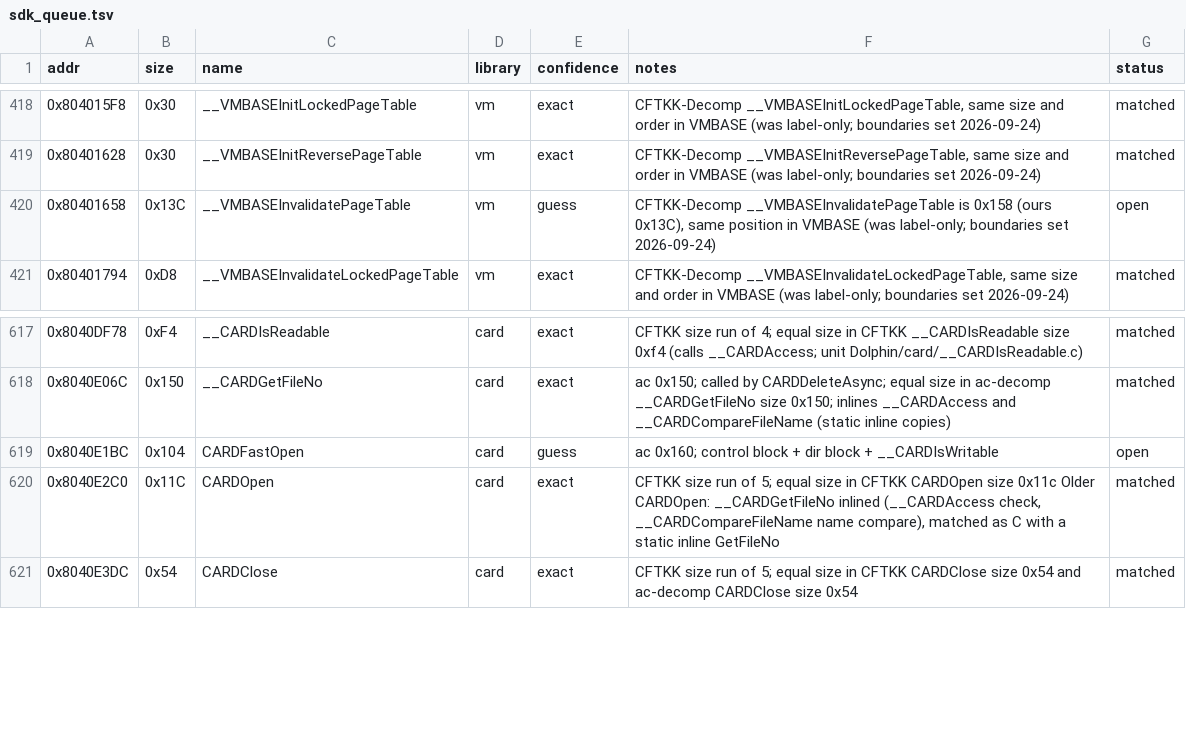
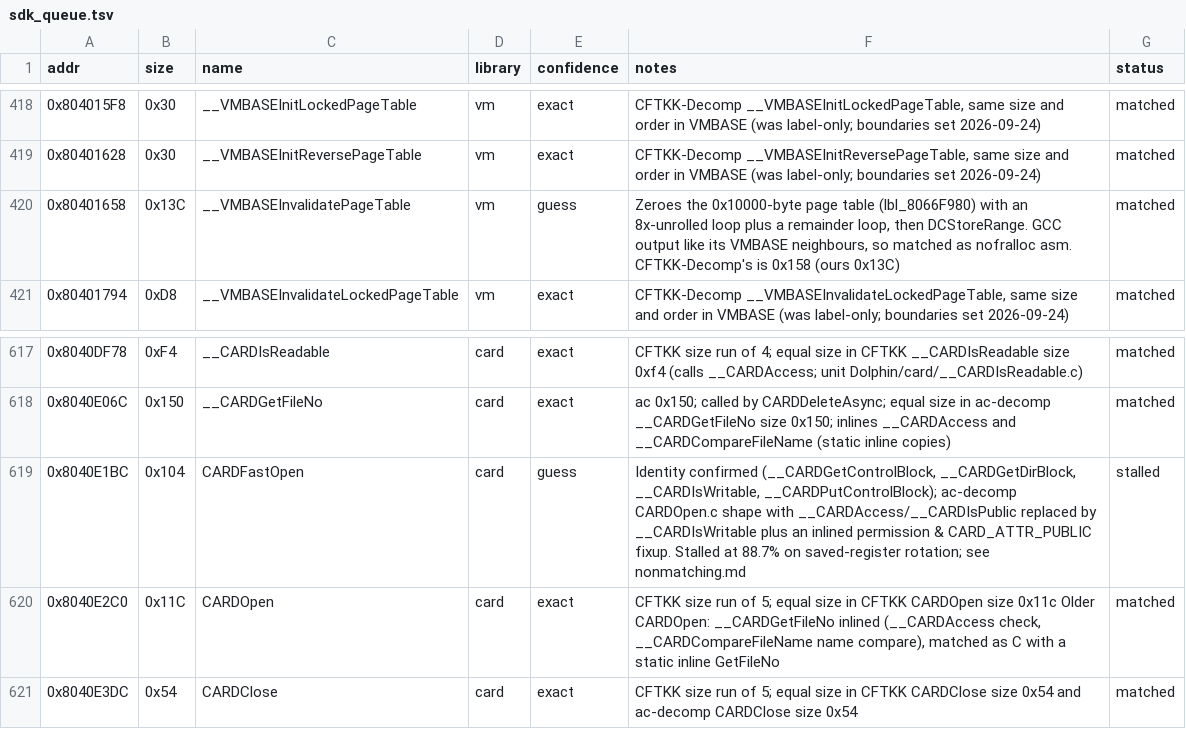
Before and after one commit to Esoteric-Engineer/mnroi, a TSV file: docs/sdk_queue.tsv, drawn as a sheet; only a part is shown, gaps mark what is left out.

Commit message:
Match __VMBASEInvalidatePageTable (Dolphin/vm/__VMBASEInvalidatePageTable.c)

```diff
--- a/docs/sdk_queue.tsv
+++ b/docs/sdk_queue.tsv
@@ -419,3 +419,3 @@ addr	size	name	library	confidence	notes	status
 0x80401628	0x30	__VMBASEInitReversePageTable	vm	exact	CFTKK-Decomp __VMBASEInitReversePageTable, same size and order in VMBASE (was label-only; boundaries set 2026-09-24)	matched
-0x80401658	0x13C	__VMBASEInvalidatePageTable	vm	guess	CFTKK-Decomp __VMBASEInvalidatePageTable is 0x158 (ours 0x13C), same position in VMBASE (was label-only; boundaries set 2026-09-24)	open
+0x80401658	0x13C	__VMBASEInvalidatePageTable	vm	guess	Zeroes the 0x10000-byte page table (lbl_8066F980) with an 8x-unrolled loop plus a remainder loop, then DCStoreRange. GCC output like its VMBASE neighbours, so matched as nofralloc asm. CFTKK-Decomp's is 0x158 (ours 0x13C)	matched
 0x80401794	0xD8	__VMBASEInvalidateLockedPageTable	vm	exact	CFTKK-Decomp __VMBASEInvalidateLockedPageTable, same size and order in VMBASE (was label-only; boundaries set 2026-09-24)	matched
@@ -618,3 +618,3 @@ addr	size	name	library	confidence	notes	status
 0x8040E06C	0x150	__CARDGetFileNo	card	exact	ac 0x150; called by CARDDeleteAsync; equal size in ac-decomp __CARDGetFileNo size 0x150; inlines __CARDAccess and __CARDCompareFileName (static inline copies)	matched
-0x8040E1BC	0x104	CARDFastOpen	card	guess	ac 0x160; control block + dir block + __CARDIsWritable	open
+0x8040E1BC	0x104	CARDFastOpen	card	guess	Identity confirmed (__CARDGetControlBlock, __CARDGetDirBlock, __CARDIsWritable, __CARDPutControlBlock); ac-decomp CARDOpen.c shape with __CARDAccess/__CARDIsPublic replaced by __CARDIsWritable plus an inlined permission & CARD_ATTR_PUBLIC fixup. Stalled at 88.7% on saved-register rotation; see nonmatching.md	stalled
 0x8040E2C0	0x11C	CARDOpen	card	exact	CFTKK size run of 5; equal size in CFTKK CARDOpen size 0x11c Older CARDOpen: __CARDGetFileNo inlined (__CARDAccess check, __CARDCompareFileName name compare), matched as C with a static inline GetFileNo	matched
```
Also changed, not shown: 7 other files.
